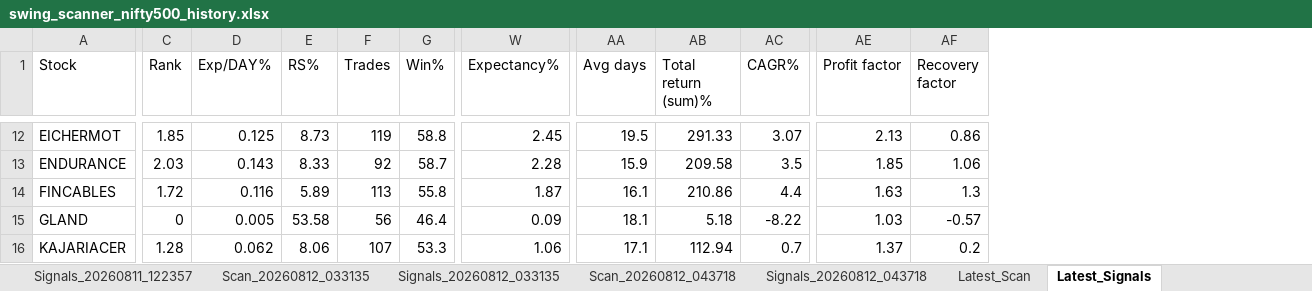
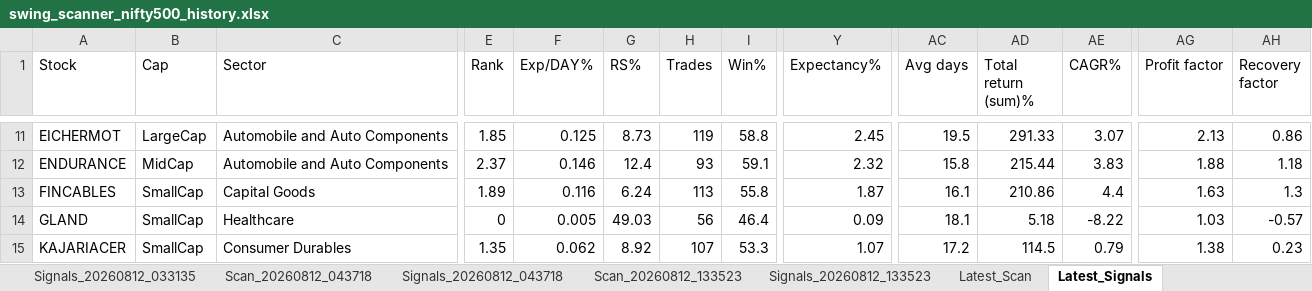
Before and after one commit to PavanSaiNekkala/Swing_Scanner_Latest, an Excel workbook: downloads/history/swing_scanner_nifty500_history.xlsx, sheet Latest_Signals, drawn as a sheet; only a part is shown, gaps mark what is left out; values as stored, in another font and other column widths than the file's, no borders; addresses are those after the commit; the diff covers the shown part only; the diff names each change by its address in the sheet, - before the commit and + after, or states it on an @@ line.

```diff
--- a/downloads/history/swing_scanner_nifty500_history.xlsx (sheet Latest_Signals)
+++ b/downloads/history/swing_scanner_nifty500_history.xlsx (sheet Latest_Signals)
+column B (Cap), rows 11-15: LargeCap | MidCap | SmallCap | SmallCap | SmallCap
+column C (Sector), rows 11-15: Automobile and Auto Components | Automobile and Auto Components | Capital Goods | Healthcare | Consumer Durables
-E12 (Rank): 2.03
+E12 (Rank): 2.37
-F12 (Exp/DAY%): 0.143
+F12 (Exp/DAY%): 0.146
-G12 (RS%): 8.33
+G12 (RS%): 12.4
-H12 (Trades): 92
+H12 (Trades): 93
-I12 (Win%): 58.7
+I12 (Win%): 59.1
-Y12 (Expectancy%): 2.28
+Y12 (Expectancy%): 2.32
-AC12 (Avg days): 15.9
+AC12 (Avg days): 15.8
-AD12 (Total return (sum)%): 209.58
+AD12 (Total return (sum)%): 215.44
-AE12 (CAGR%): 3.5
+AE12 (CAGR%): 3.83
-AG12 (Profit factor): 1.85
+AG12 (Profit factor): 1.88
-AH12 (Recovery factor): 1.06
+AH12 (Recovery factor): 1.18
-E13 (Rank): 1.72
+E13 (Rank): 1.89
-G13 (RS%): 5.89
+G13 (RS%): 6.24
-G14 (RS%): 53.58
+G14 (RS%): 49.03
-E15 (Rank): 1.28
+E15 (Rank): 1.35
-G15 (RS%): 8.06
+G15 (RS%): 8.92
-Y15 (Expectancy%): 1.06
+Y15 (Expectancy%): 1.07
-AC15 (Avg days): 17.1
+AC15 (Avg days): 17.2
-AD15 (Total return (sum)%): 112.94
+AD15 (Total return (sum)%): 114.5
-AE15 (CAGR%): 0.7
+AE15 (CAGR%): 0.79
-AG15 (Profit factor): 1.37
+AG15 (Profit factor): 1.38
-AH15 (Recovery factor): 0.2
+AH15 (Recovery factor): 0.23
```
Also changed, not shown: 1 removed row and 116 edited cells elsewhere in this sheet, sheet Latest_Scan, other sheet tabs.
